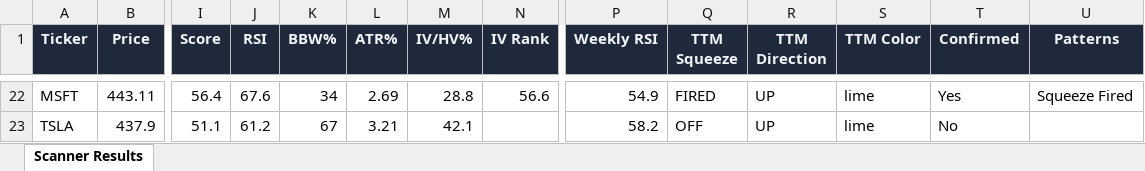
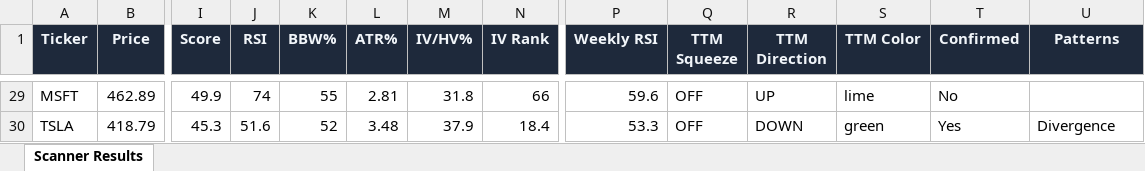
Before and after one commit to 6000rr4n/BM-screener, an Excel workbook: output/scanner_results.xlsx, sheet Scanner Results, drawn as a sheet; only a part is shown, gaps mark what is left out; values as stored, in another font and other column widths than the file's, no borders; addresses are those after the commit; the diff covers the shown part only; the diff names each change by its address in the sheet, - before the commit and + after, or states it on an @@ line.

```diff
--- a/output/scanner_results.xlsx (sheet Scanner Results)
+++ b/output/scanner_results.xlsx (sheet Scanner Results)
-B29 (Price): 443.11
+B29 (Price): 462.89
-I29 (Score): 56.4
+I29 (Score): 49.9
-J29 (RSI): 67.6
+J29 (RSI): 74
-K29 (BBW%): 34
+K29 (BBW%): 55
-L29 (ATR%): 2.69
+L29 (ATR%): 2.81
-M29 (IV/HV%): 28.8
+M29 (IV/HV%): 31.8
-N29 (IV Rank): 56.6
+N29 (IV Rank): 66
-P29 (Weekly RSI): 54.9
+P29 (Weekly RSI): 59.6
-Q29 (TTM Squeeze): FIRED
+Q29 (TTM Squeeze): OFF
-T29 (Confirmed): Yes
+T29 (Confirmed): No
-U29 (Patterns): Squeeze Fired
+U29 (Patterns): (empty)
-B30 (Price): 437.9
+B30 (Price): 418.79
-I30 (Score): 51.1
+I30 (Score): 45.3
-J30 (RSI): 61.2
+J30 (RSI): 51.6
-K30 (BBW%): 67
+K30 (BBW%): 52
-L30 (ATR%): 3.21
+L30 (ATR%): 3.48
-M30 (IV/HV%): 42.1
+M30 (IV/HV%): 37.9
-N30 (IV Rank): (empty)
+N30 (IV Rank): 18.4
-P30 (Weekly RSI): 58.2
+P30 (Weekly RSI): 53.3
-R30 (TTM Direction): UP
+R30 (TTM Direction): DOWN
-S30 (TTM Color): lime
+S30 (TTM Color): green
-T30 (Confirmed): No
+T30 (Confirmed): Yes
-U30 (Patterns): (empty)
+U30 (Patterns): Divergence
```
Also changed, not shown: 16 added rows, 10 removed rows and 120 edited cells elsewhere in this sheet, 1 other file.
